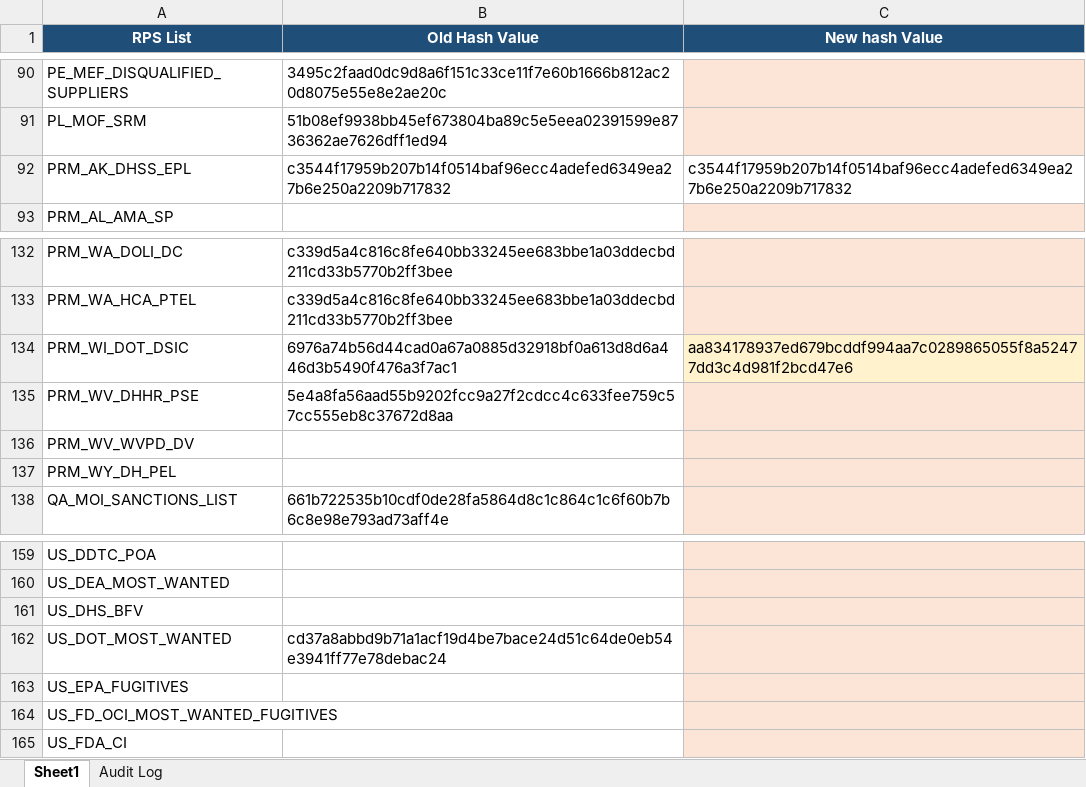
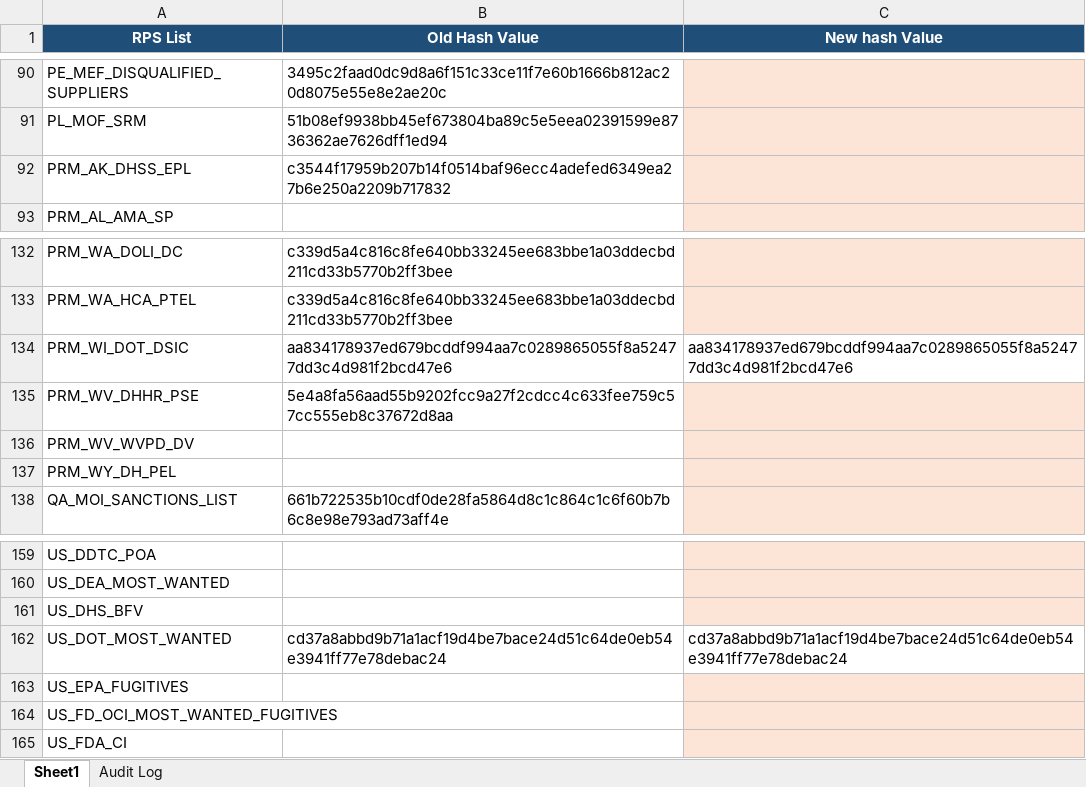
Before and after one commit to rahulraveendrannair-bot/Update-Checking-Automation, an Excel workbook: RPS_Updates.xlsx, sheet Sheet1, drawn as a sheet; only a part is shown, gaps mark what is left out; values as stored, in another font and other column widths than the file's, no borders; the diff names each change by its address in the sheet, - before the commit and + after, or states it on an @@ line.

```diff
--- a/RPS_Updates.xlsx (sheet Sheet1)
+++ b/RPS_Updates.xlsx (sheet Sheet1)
-C92 (New hash Value): c3544f17959b207b14f0514baf96ecc4adefed6349ea27b6e250a2209b717832
+C92 (New hash Value): (empty)
-C92 fill: none
+C92 fill: #FCE4D6
-B134 (Old Hash Value): 6976a74b56d44cad0a67a0885d32918bf0a613d8d6a446d3b5490f476a3f7ac1
+B134 (Old Hash Value): aa834178937ed679bcddf994aa7c0289865055f8a52477dd3c4d981f2bcd47e6
-C134 fill: #FFF2CC
+C134 fill: none
-C162 (New hash Value): (empty)
+C162 (New hash Value): cd37a8abbd9b71a1acf19d4be7bace24d51c64de0eb54e3941ff77e78debac24
-C162 fill: #FCE4D6
+C162 fill: none
```
Also changed, not shown: sheet Audit Log, 1 other file.
